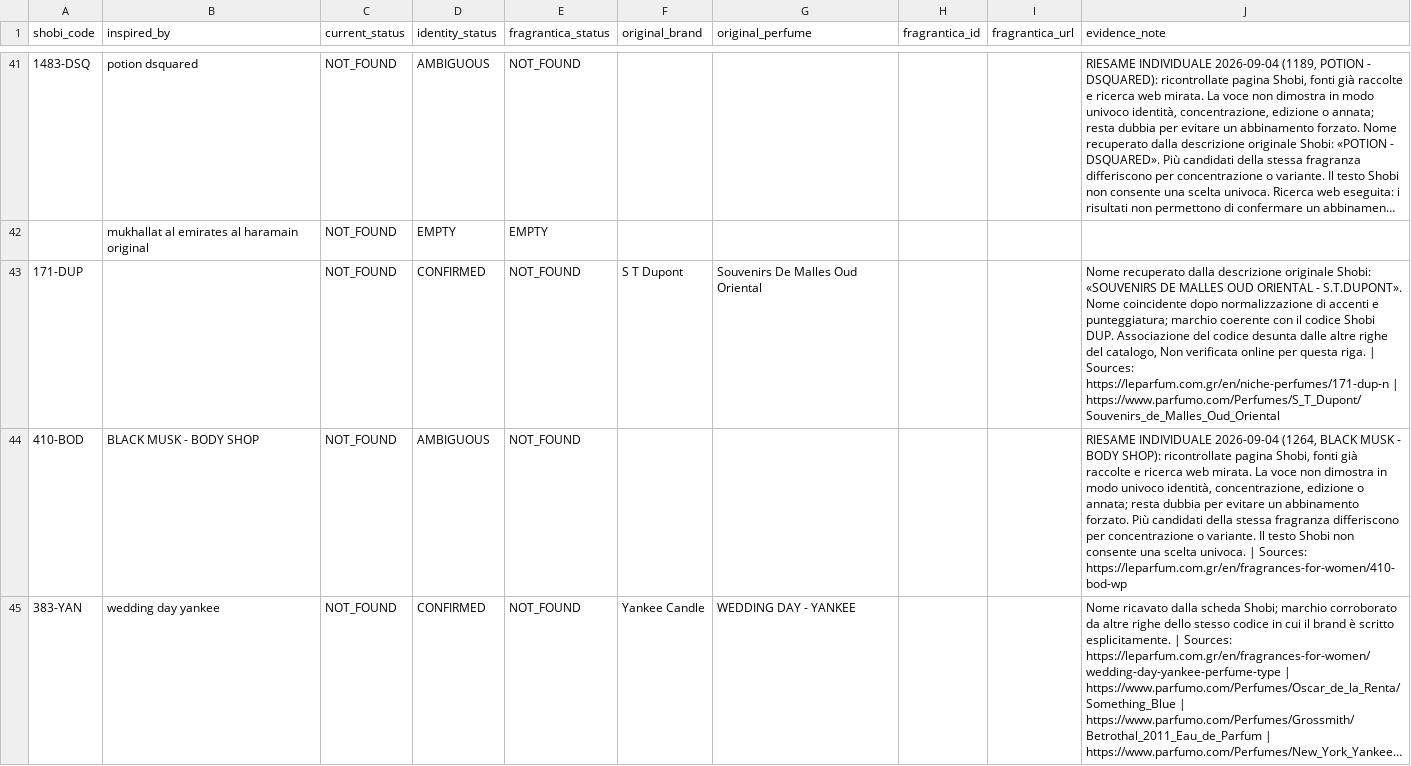
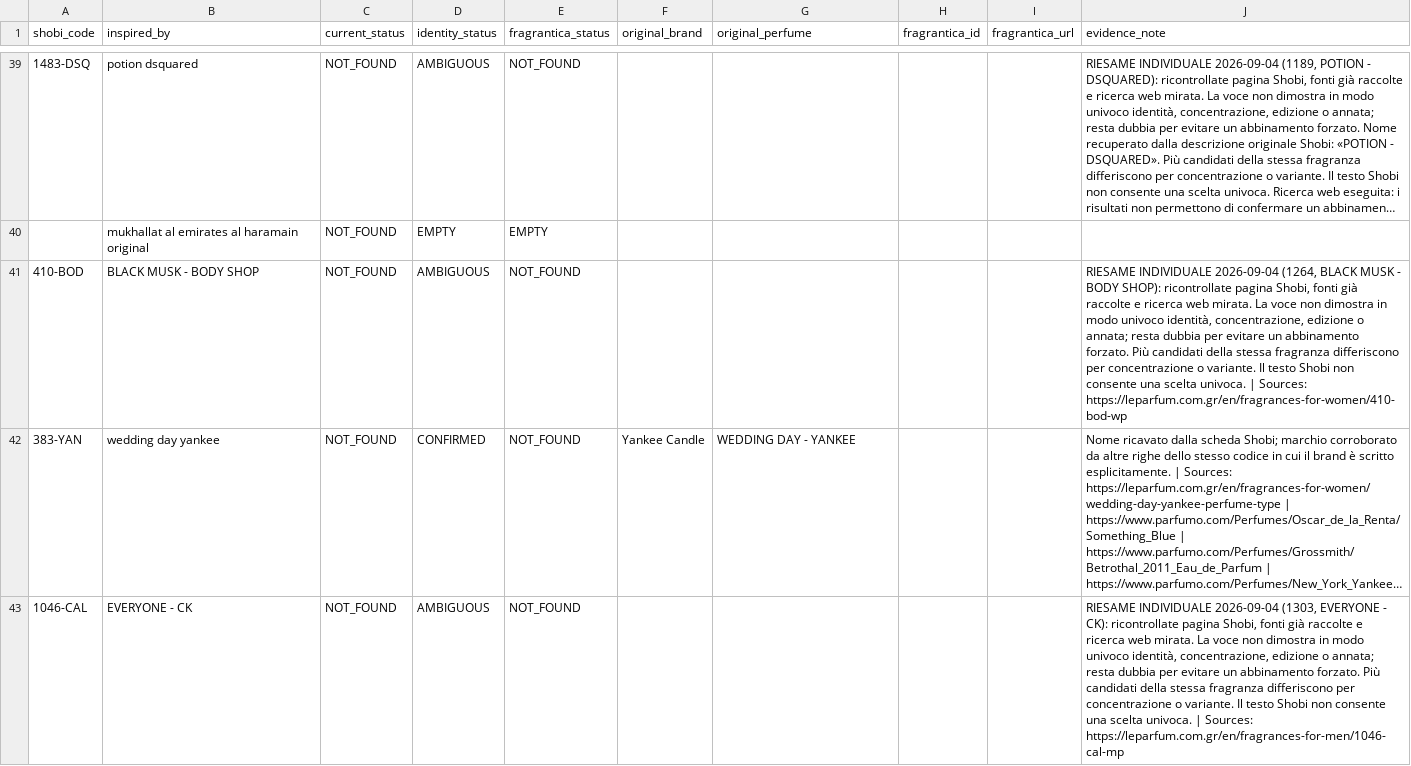
Before and after one commit to MarvvRed/Shobi_Inspiration, a CSV file: fragrantica-scraper-archive/corpus-match/unresolved-diagnostics.csv, drawn as a sheet; only a part is shown, gaps mark what is left out; the shorter side is filled out with more unchanged rows; long unchanged cells end in …; the diff covers the shown part only.

```diff
--- a/fragrantica-scraper-archive/corpus-match/unresolved-diagnostics.csv
+++ b/fragrantica-scraper-archive/corpus-match/unresolved-diagnostics.csv
@@ -42,3 +40,2 @@
 ,mukhallat al emirates al haramain original,NOT_FOUND,EMPTY,EMPTY,,,,,
-171-DUP,,NOT_FOUND,CONFIRMED,NOT_FOUND,S T Dupont,Souvenirs De Malles Oud Oriental,,,"Nome recuperato dalla descrizione originale Shobi: «SOUVENIRS DE MALLES OUD ORIENTAL - S.T.DUPONT». Nome coincidente dopo normalizzazione di accenti e punteggiatura; marchio coerente con il codice Shobi DUP. Associazione del codice desunta dalle altre righe del catalogo, Non verificata online per questa riga. | Sources: https://leparfum.com.gr/en/niche-perfumes/171-dup-n | https://www.parfumo.com/Perfumes/S_T_Dupont/Souvenirs_de_Malles_Oud_Oriental"
 410-BOD,BLACK MUSK - BODY SHOP,NOT_FOUND,AMBIGUOUS,NOT_FOUND,,,,,"RIESAME INDIVIDUALE 2026-09-04 (1264, BLACK MUSK - BODY SHOP): ricontrollate pagina Shobi, fonti già raccolte e ricerca web mirata. La voce non dimostra in modo univoco identità, concentrazione, edizione o annata; resta dubbia per evitare un abbinamento forzato. Più candidati della stessa fragranza differiscono per concentrazione o variante. Il testo Shobi non consente una scelta univoca. | Sources: https://leparfum.com.gr/en/fragrances-for-women/410-bod-wp"
```
Also changed, not shown: 5 removed rows elsewhere in this file, fragrantica-scraper-archive/corpus-match/ambiguous.csv, fragrantica-scraper-archive/corpus-match/shobi-fragrantica-corpus-match.csv, 5 other files.
